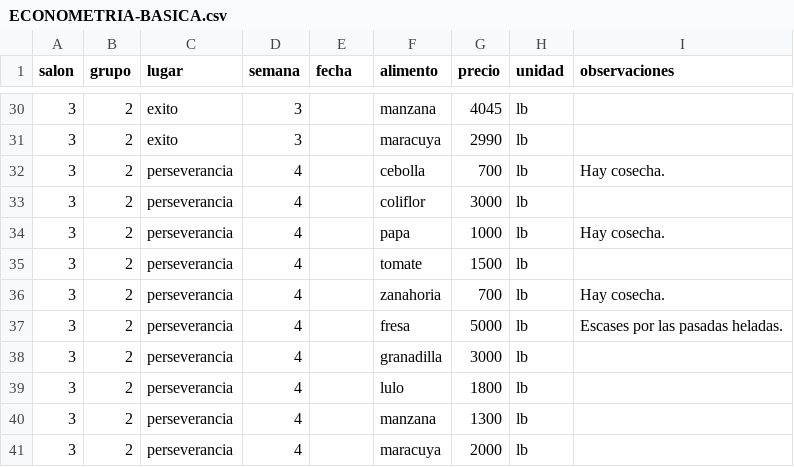
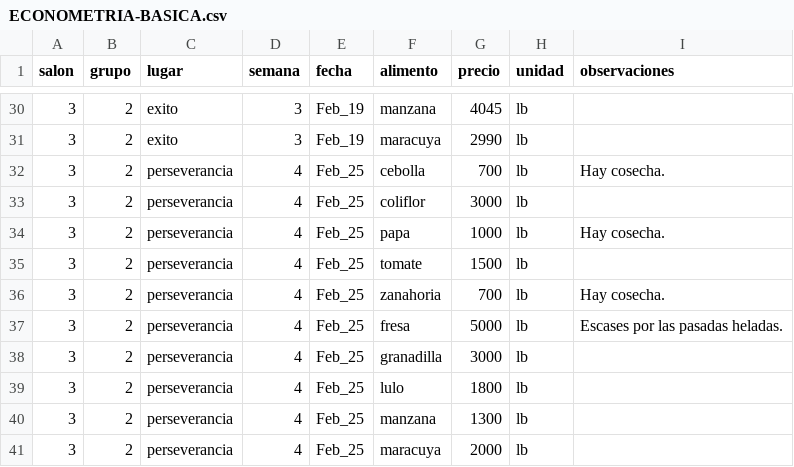
Before and after one commit to l203/metrics2020, a CSV file: ECONOMETRIA-BASICA.csv, drawn as a sheet; only a part is shown, gaps mark what is left out; the diff covers the shown part only.

```diff
--- a/ECONOMETRIA-BASICA.csv
+++ b/ECONOMETRIA-BASICA.csv
@@ -30,12 +30,12 @@
-"3","2","exito ","3","","manzana","4045","lb",""
-"3","2","exito ","3","","maracuya","2990","lb",""
-"3","2","perseverancia","4","","cebolla  ","700","lb","Hay cosecha."
-"3","2","perseverancia","4","","coliflor","3000","lb",""
-"3","2","perseverancia","4","","papa","1000","lb","Hay cosecha."
-"3","2","perseverancia","4","","tomate","1500","lb",""
-"3","2","perseverancia","4","","zanahoria","700","lb","Hay cosecha."
-"3","2","perseverancia","4","","fresa","5000","lb","Escases por las pasadas heladas."
-"3","2","perseverancia","4","","granadilla","3000","lb",""
-"3","2","perseverancia","4","","lulo","1800","lb",""
-"3","2","perseverancia","4","","manzana","1300","lb",""
-"3","2","perseverancia","4","","maracuya","2000","lb",""
+"3","2","exito ","3","Feb_19","manzana","4045","lb",""
+"3","2","exito ","3","Feb_19","maracuya","2990","lb",""
+"3","2","perseverancia","4","Feb_25","cebolla  ","700","lb","Hay cosecha."
+"3","2","perseverancia","4","Feb_25","coliflor","3000","lb",""
+"3","2","perseverancia","4","Feb_25","papa","1000","lb","Hay cosecha."
+"3","2","perseverancia","4","Feb_25","tomate","1500","lb",""
+"3","2","perseverancia","4","Feb_25","zanahoria","700","lb","Hay cosecha."
+"3","2","perseverancia","4","Feb_25","fresa","5000","lb","Escases por las pasadas heladas."
+"3","2","perseverancia","4","Feb_25","granadilla","3000","lb",""
+"3","2","perseverancia","4","Feb_25","lulo","1800","lb",""
+"3","2","perseverancia","4","Feb_25","manzana","1300","lb",""
+"3","2","perseverancia","4","Feb_25","maracuya","2000","lb",""
```
Also changed, not shown: 27 edited cells elsewhere in this file.
